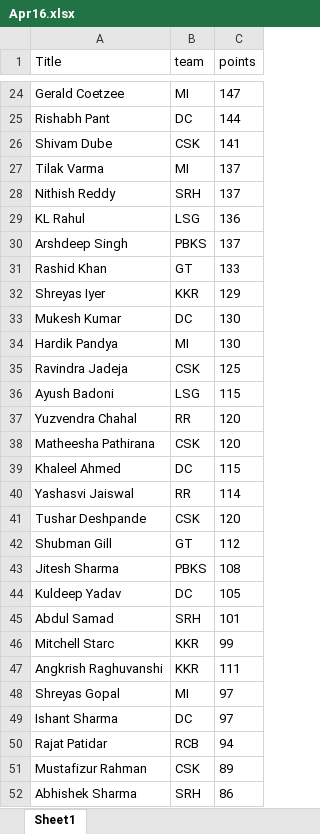
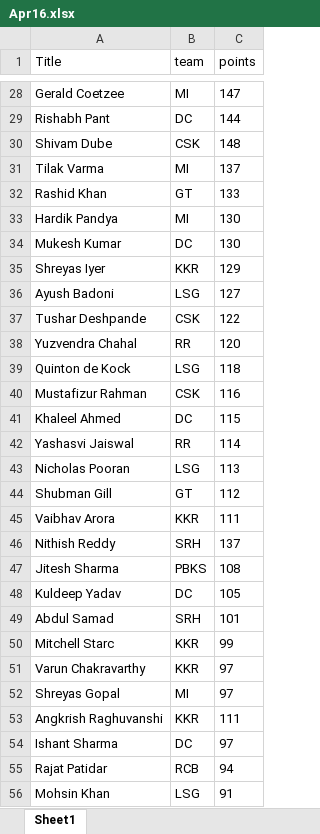
Before and after one commit to VishnuR123/IPL-Fantasy-2024, an Excel workbook: frontend/public/Apr16.xlsx, sheet Sheet1, drawn as a sheet; only a part is shown, gaps mark what is left out; the shorter side is filled out with more unchanged rows; values as stored, in another font and other column widths than the file's, no borders; removed rows and columns are numbered as before the commit, all else as after; the diff covers the shown part only; the diff names each change by its address in the sheet, - before the commit and + after, or states it on an @@ line.

```diff
--- a/frontend/public/Apr16.xlsx (sheet Sheet1)
+++ b/frontend/public/Apr16.xlsx (sheet Sheet1)
-C30 (points): 141
+C30 (points): 148
-row 29: KL Rahul | LSG | 136
@@ row 30 moved to row 27: Arshdeep Singh @@
@@ row 34 moved to row 33: Hardik Pandya @@
@@ row 33 moved to row 34: Mukesh Kumar @@
-row 35: Ravindra Jadeja | CSK | 125
-C36 (points): 115
+C36 (points): 127
+row 37: Tushar Deshpande | CSK | 122
-row 38: Matheesha Pathirana | CSK | 120
+row 39: Quinton de Kock | LSG | 118
+row 40: Mustafizur Rahman | CSK | 116
-row 41: Tushar Deshpande | CSK | 120
+row 43: Nicholas Pooran | LSG | 113
@@ row 57 moved to row 45: Vaibhav Arora @@
@@ row 28 moved to row 46: Nithish Reddy @@
@@ row 56 moved to row 51: Varun Chakravarthy @@
@@ row 48 moved to row 52: Shreyas Gopal @@
-row 51: Mustafizur Rahman | CSK | 89
+row 56: Mohsin Khan | LSG | 91
```
Also changed, not shown: 15 added rows, 15 removed rows, 73 moved rows and 1 edited cell elsewhere in this sheet, 4 other files.
